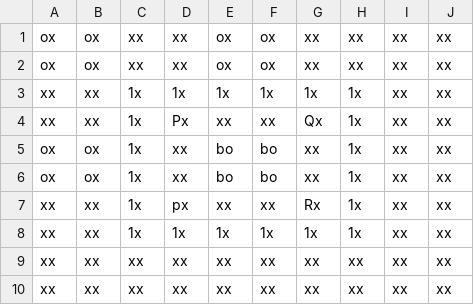
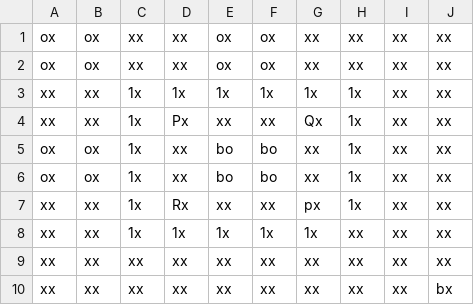
Before and after one commit to jhsullivan0211/PushPull, a CSV file: app/src/main/assets/Levels/Level_35.csv, drawn as a sheet.

```diff
--- a/app/src/main/assets/Levels/Level_35.csv
+++ b/app/src/main/assets/Levels/Level_35.csv
@@ -6,5 +6,5 @@ ox,ox,1x,xx,bo,bo,xx,1x,xx,xx
 ox,ox,1x,xx,bo,bo,xx,1x,xx,xx
-xx,xx,1x,px,xx,xx,Rx,1x,xx,xx
-xx,xx,1x,1x,1x,1x,1x,1x,xx,xx
+xx,xx,1x,Rx,xx,xx,px,1x,xx,xx
+xx,xx,1x,1x,1x,1x,1x,xx,xx,xx
 xx,xx,xx,xx,xx,xx,xx,xx,xx,xx
-xx,xx,xx,xx,xx,xx,xx,xx,xx,xx
+xx,xx,xx,xx,xx,xx,xx,xx,xx,bx
```
Also changed, not shown: app/src/main/assets/Levels/Level_11.csv, app/src/main/assets/Levels/Level_13.csv, 21 other files.
